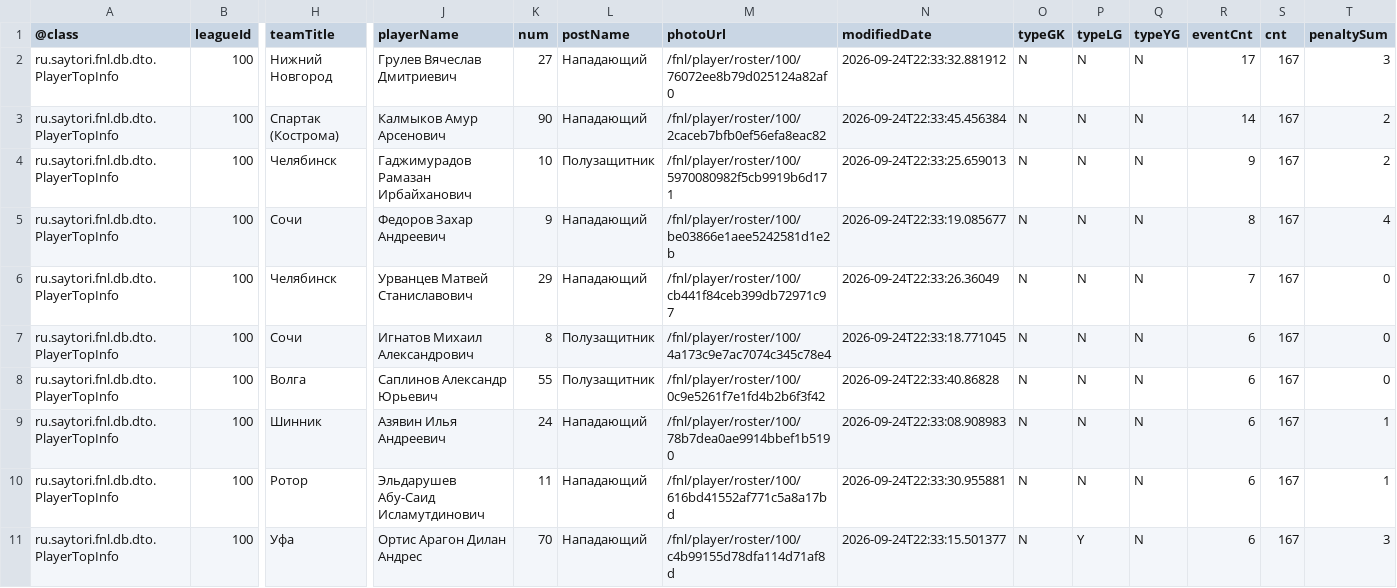
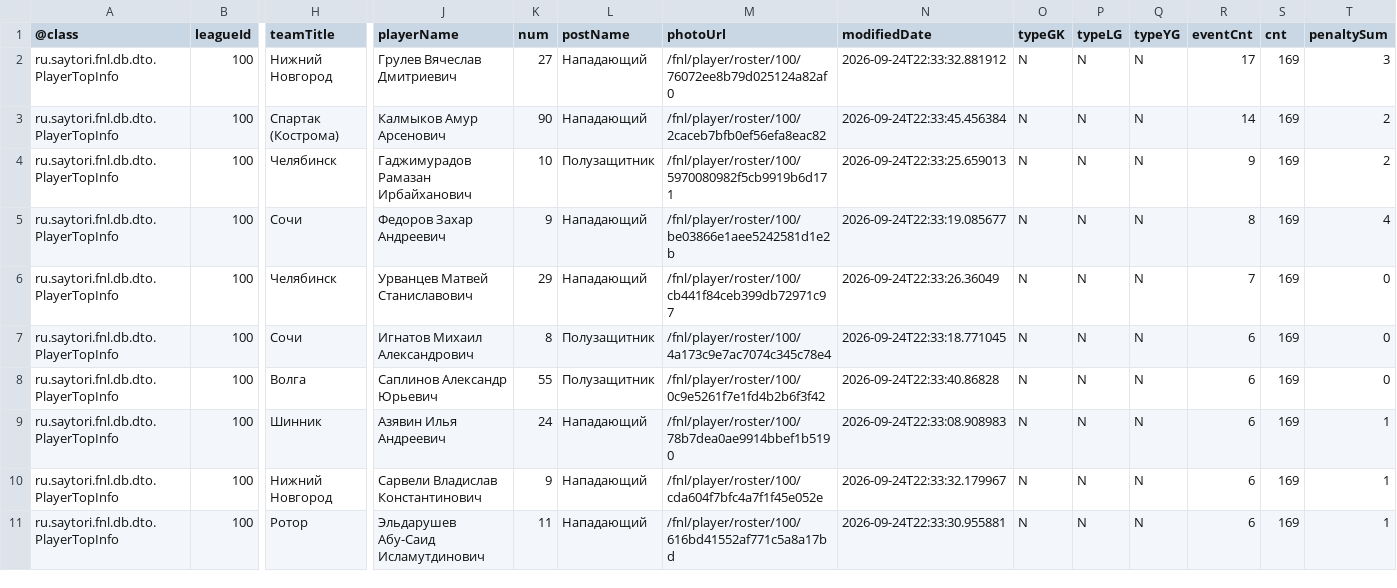
Before and after one commit to topliga1/fnl, a CSV file: data/csv/06_player_stats_BOMBARDIER.csv, drawn as a sheet; only a part is shown, gaps mark what is left out; removed rows and columns are numbered as before the commit, all else as after; rows hold the shown columns only; the diff names each change by its address in the sheet, - before the commit and + after, or states it on an @@ line.

```diff
--- a/data/csv/06_player_stats_BOMBARDIER.csv
+++ b/data/csv/06_player_stats_BOMBARDIER.csv
-S2:S9 (cnt): 167
+S2:S9 (cnt): 169
+row 10: ru.saytori.fnl.db.dto.PlayerTopInfo | 100 | Нижний Новгород | Сарвели Владислав Константинович | 9 | Нападающий | /fnl/player/roster/100/cda604f7bfc4a7f1f45e052e | 2026-09-24T22:33:32.179967 | N | N | N | 6 | 169 | 1
-S11 (cnt): 167
+S11 (cnt): 169
-row 11: ru.saytori.fnl.db.dto.PlayerTopInfo | 100 | Уфа | Ортис Арагон Дилан Андрес | 70 | Нападающий | /fnl/player/roster/100/c4b99155d78dfa114d71af8d | 2026-09-24T22:33:15.501377 | N | Y | N | 6 | 167 | 3
```
Also changed, not shown: data/csv/01_calendar_full.csv, data/csv/01_slider_matches.csv, 26 other files.
